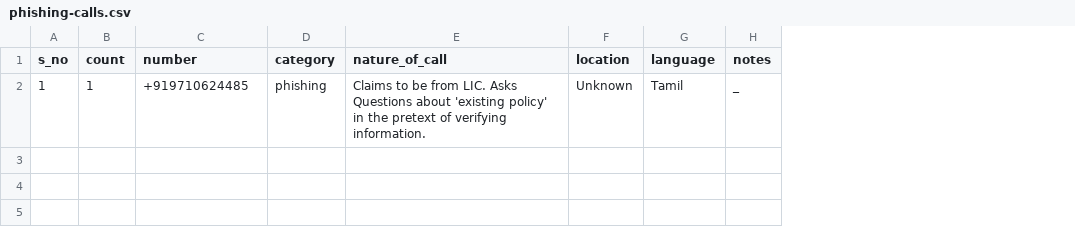
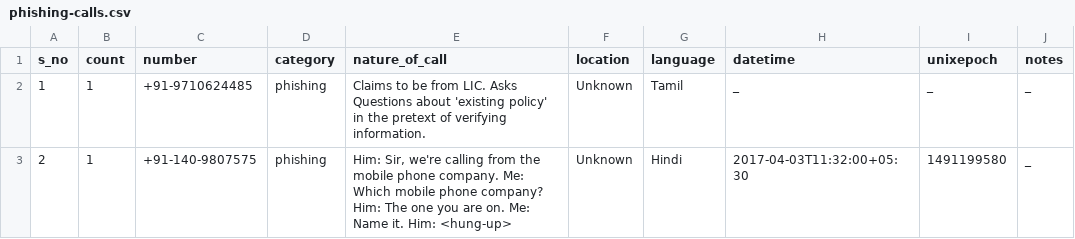
Before and after one commit to eternaltyro/sinister, a CSV file: phishing-calls.csv, drawn as a sheet; the diff names each change by its address in the sheet, - before the commit and + after, or states it on an @@ line.

Commit message:
April 3

```diff
--- a/phishing-calls.csv
+++ b/phishing-calls.csv
+column H (datetime), row 2: _
+column I (unixepoch), row 2: _
-C2 (number): +919710624485
+C2 (number): +91-9710624485
+row 3: 2 | 1 | +91-140-9807575 | phishing | Him: Sir, we're calling from the mobile phone company. Me: Which mobile phone company? Him: The one you are on. Me: Name it. Him: <hung-up> | Unknown | Hindi | 2017-04-03T11:32:00+05:30 | 1491199580 | _
```
